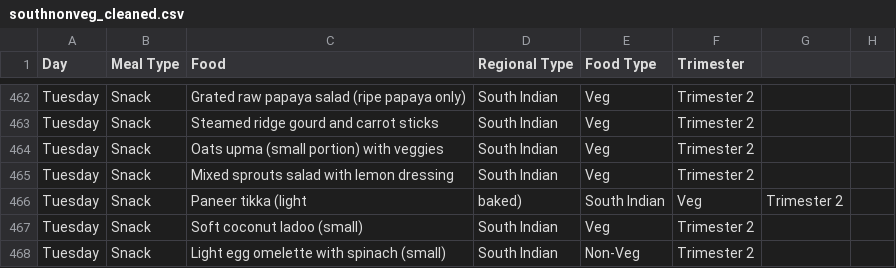
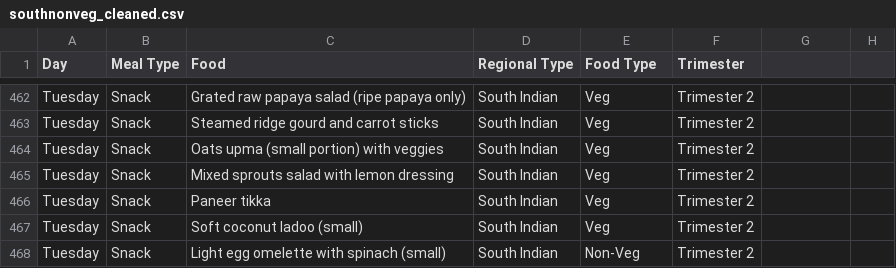
Before and after one commit to BTL5010TEJA/iproject, a CSV file: ishuproject-main (1)/ishuproject-main/data/data_1/southnonveg_cleaned.csv, drawn as a sheet; only a part is shown, gaps mark what is left out.

Commit message:
Update southnonveg_cleaned.csv

```diff
--- a/ishuproject-main (1)/ishuproject-main/data/data_1/southnonveg_cleaned.csv
+++ b/ishuproject-main (1)/ishuproject-main/data/data_1/southnonveg_cleaned.csv
@@ -465,3 +465,3 @@ Tuesday,Snack,Oats upma (small portion) with veggies,South Indian,Veg,Trimester
 Tuesday,Snack,Mixed sprouts salad with lemon dressing,South Indian,Veg,Trimester 2
-Tuesday,Snack,Paneer tikka (light, baked),South Indian,Veg,Trimester 2
+Tuesday,Snack,Paneer tikka,South Indian,Veg,Trimester 2
 Tuesday,Snack,Soft coconut ladoo (small),South Indian,Veg,Trimester 2
```
